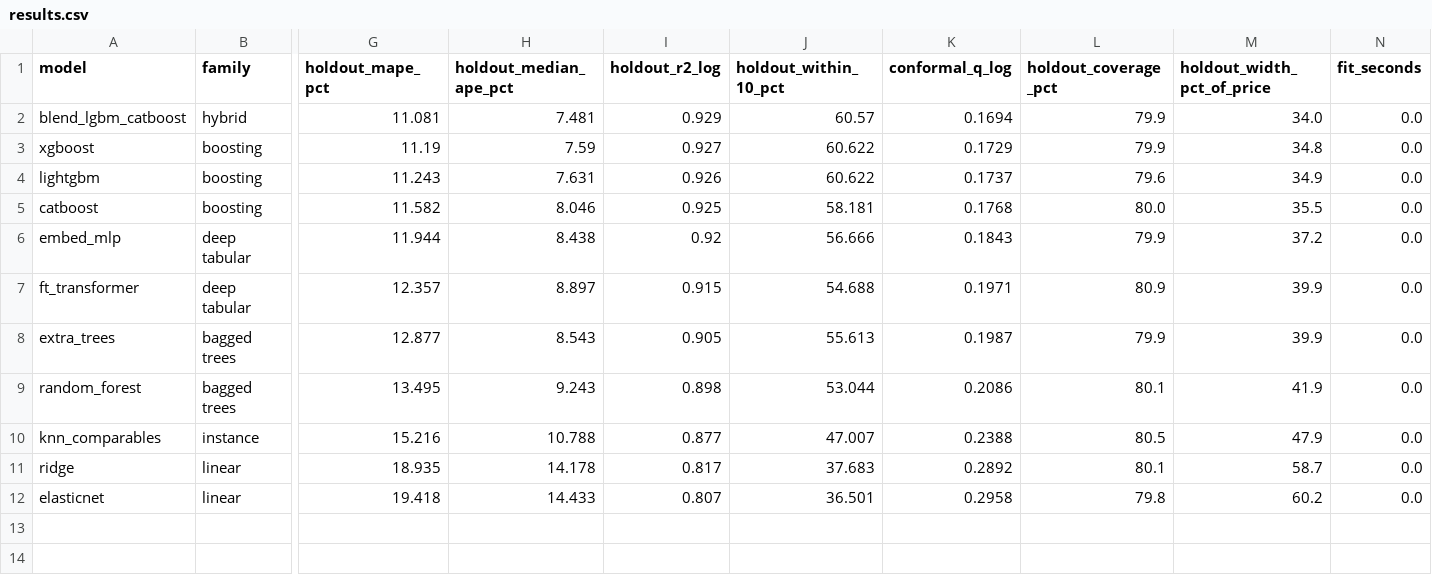
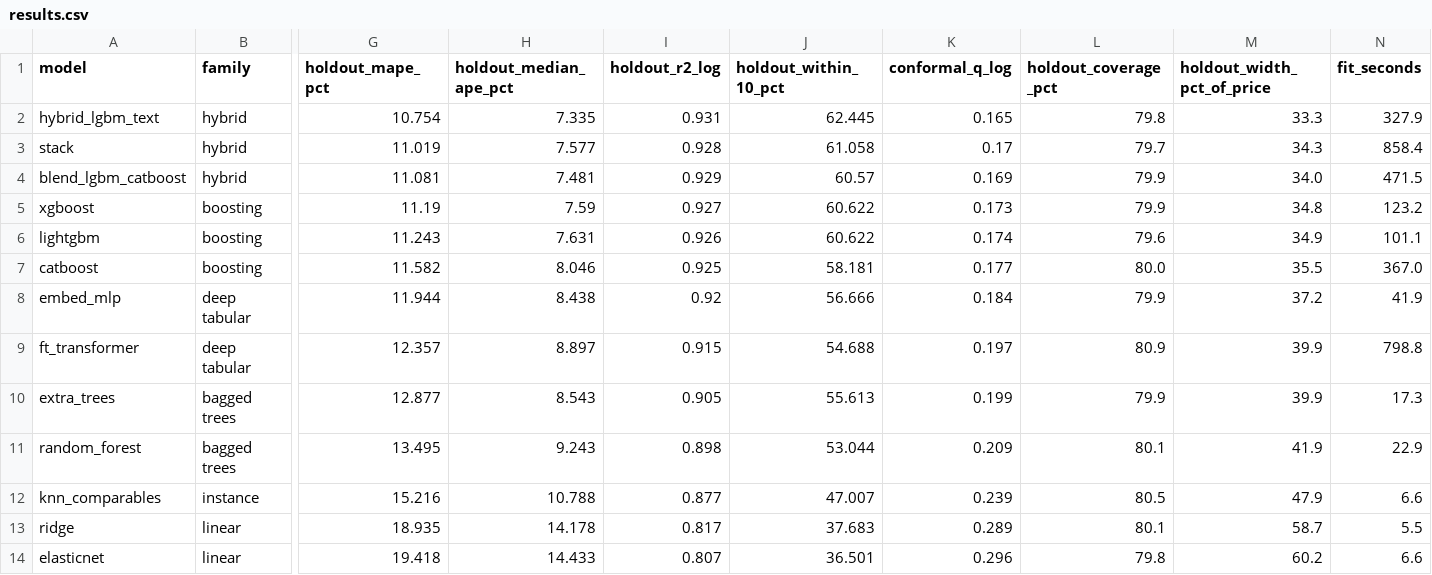
Before and after one commit to rhs2/appraisenet, a CSV file: reports/results.csv, drawn as a sheet; only a part is shown, gaps mark what is left out; addresses are those after the commit; rows hold the shown columns only; the diff names each change by its address in the sheet, - before the commit and + after, or states it on an @@ line.

Commit message:
Full-study results: 13 models on 38,758 listings; champion hybrid_lgbm_text 10.75% MAPE
- README results section: full table with bootstrap CIs, significance statement,
  CQR production interval (80.2% coverage at 33.3% median width), segment table,
  figures
- committed evidence: results.csv, comparison_stats.csv, segments.csv,
  run_meta.json, 13 model cards, docs/figures (5 figures)
- production choice documented: serving uses the best text-free configuration
  (LightGBM + CQR) because the API receives no listing description
- production model v1.0.0 trained and promoted locally (registry not committed)

```diff
--- a/reports/results.csv
+++ b/reports/results.csv
+row 2: hybrid_lgbm_text | hybrid | 10.754 | 7.335 | 0.931 | 62.445 | 0.165 | 79.8 | 33.3 | 327.9
+row 3: stack | hybrid | 11.019 | 7.577 | 0.928 | 61.058 | 0.17 | 79.7 | 34.3 | 858.4
-K4 (conformal_q_log): 0.1694
+K4 (conformal_q_log): 0.169
-N4 (fit_seconds): 0.0
+N4 (fit_seconds): 471.5
-K5 (conformal_q_log): 0.1729
+K5 (conformal_q_log): 0.173
-N5 (fit_seconds): 0.0
+N5 (fit_seconds): 123.2
-K6 (conformal_q_log): 0.1737
+K6 (conformal_q_log): 0.174
-N6 (fit_seconds): 0.0
+N6 (fit_seconds): 101.1
-K7 (conformal_q_log): 0.1768
+K7 (conformal_q_log): 0.177
-N7 (fit_seconds): 0.0
+N7 (fit_seconds): 367.0
-K8 (conformal_q_log): 0.1843
+K8 (conformal_q_log): 0.184
-N8 (fit_seconds): 0.0
+N8 (fit_seconds): 41.9
-K9 (conformal_q_log): 0.1971
+K9 (conformal_q_log): 0.197
-N9 (fit_seconds): 0.0
+N9 (fit_seconds): 798.8
-K10 (conformal_q_log): 0.1987
+K10 (conformal_q_log): 0.199
-N10 (fit_seconds): 0.0
+N10 (fit_seconds): 17.3
-K11 (conformal_q_log): 0.2086
+K11 (conformal_q_log): 0.209
-N11 (fit_seconds): 0.0
+N11 (fit_seconds): 22.9
-K12 (conformal_q_log): 0.2388
+K12 (conformal_q_log): 0.239
-N12 (fit_seconds): 0.0
+N12 (fit_seconds): 6.6
-K13 (conformal_q_log): 0.2892
+K13 (conformal_q_log): 0.289
-N13 (fit_seconds): 0.0
+N13 (fit_seconds): 5.5
-K14 (conformal_q_log): 0.2958
+K14 (conformal_q_log): 0.296
-N14 (fit_seconds): 0.0
+N14 (fit_seconds): 6.6
```
Also changed, not shown: reports/comparison_stats.csv, reports/segments.csv, 22 other files.
